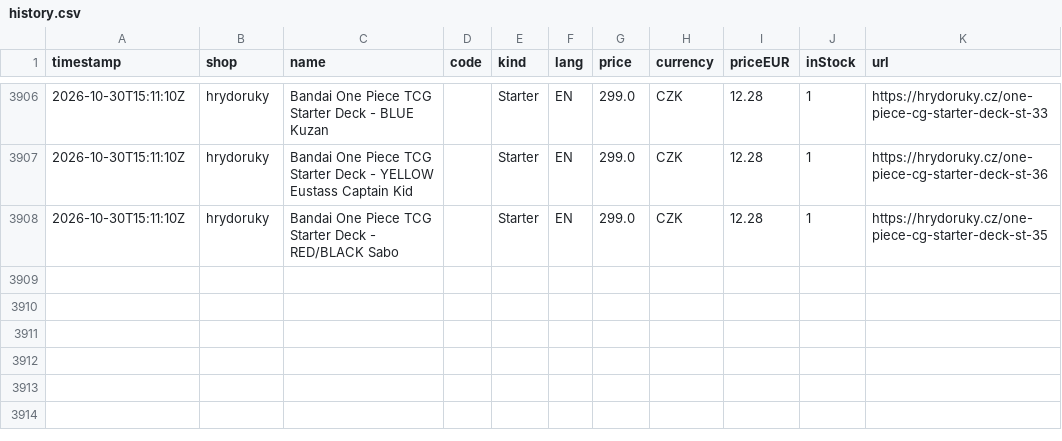
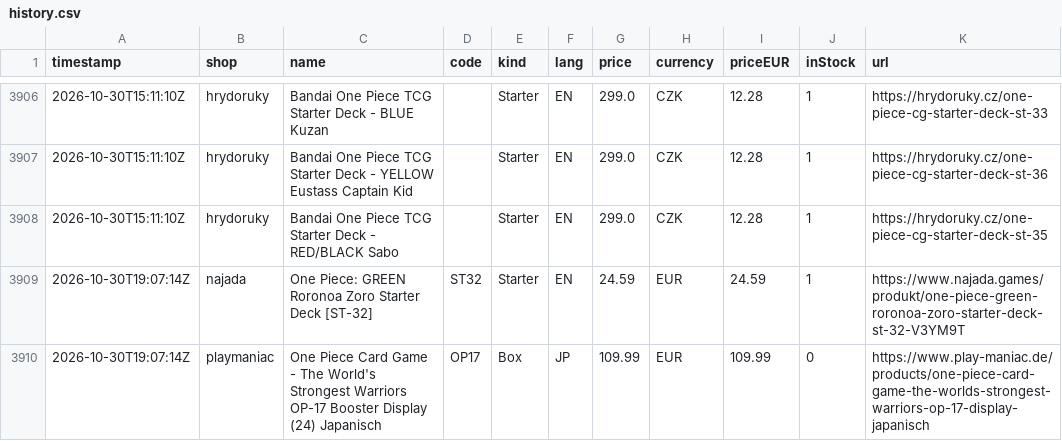
Before and after one commit to factoryofcrazy-coder/onepiece-ceny, a CSV file: data/history.csv, drawn as a sheet; only a part is shown, gaps mark what is left out; the diff names each change by its address in the sheet, - before the commit and + after, or states it on an @@ line.

```diff
--- a/data/history.csv
+++ b/data/history.csv
+row 3909: 2026-10-30T19:07:14Z | najada | One Piece: GREEN Roronoa Zoro Starter Deck [ST-32] | ST32 | Starter | EN | 24.59 | EUR | 24.59 | 1 | https://www.najada.games/produkt/one-piece-green-roronoa-zoro-starter-deck-st-32-V3YM9T
+row 3910: 2026-10-30T19:07:14Z | playmaniac | One Piece Card Game - The World's Strongest Warriors OP-17 Booster Display (24) Japanisch | OP17 | Box | JP | 109.99 | EUR | 109.99 | 0 | https://www.play-maniac.de/products/one-piece-card-game-the-worlds-strongest-warriors-op-17-display-japanisch
```
Also changed, not shown: 8 other files.
